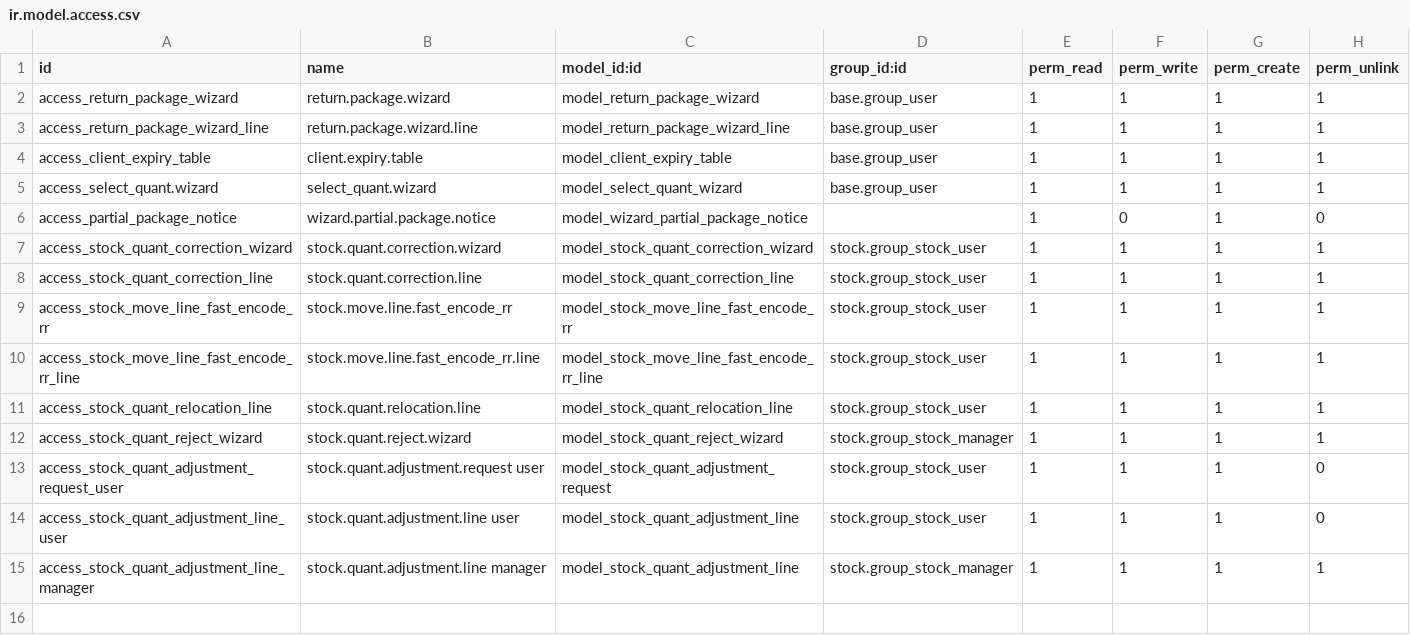
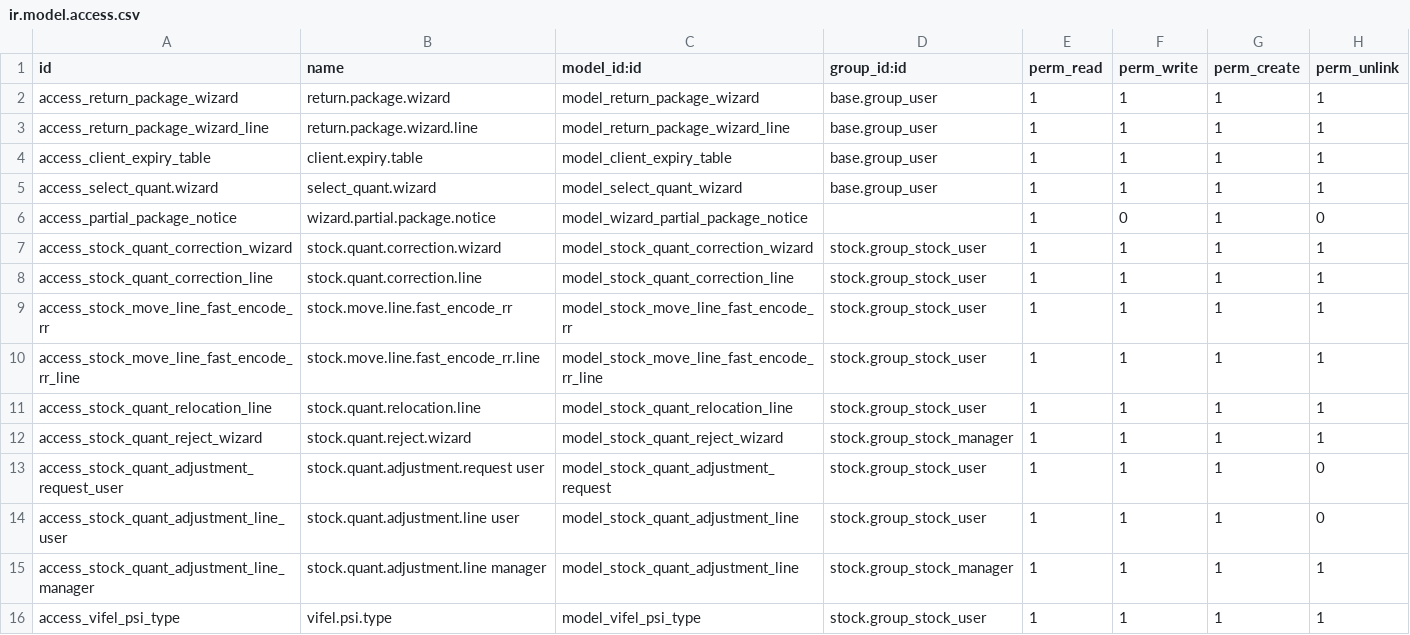
Before and after one commit to elyon-github/vifel-20250717, a CSV file: multiple_relocation/security/ir.model.access.csv, drawn as a sheet.

Commit message:
CR2 Phase A: client merge profile, PSI types, prefix routing, Lot No.
Client-Specific Requirement Enhancement, phase A of the handoff §7 plan
(dev DB vifel_07_06_2026, verified 27/27 in the shell):

* VIFEL Configuration tab on the client form: Can Merge Pallets ->
  Multiple Pallet Support (exclusive with the fixed pair) ->
  Include Regular Pallets; Fixed Merge Pallet + Fixed Merge PSI with a
  both-or-neither constraint; Show Lot No. independent of merging.
  Everything defaults OFF.
* vifel.psi.type: per-client special series (prefix, editable counter,
  recycling pool as number_pool - a field literally named "pool"
  shadows the registry property and breaks model setup). draw_number
  pool-smallest-first then counter++, take_number for specific
  requests, give_back refuses stocked series and numbers the counter
  never issued. Unique (partner, prefix), prefix normalized uppercase,
  prefix may not shadow the Client Unique Code. Flipping Multiple ON
  seeds MDGM/BOC/TDMG/SDMG idempotently (create/write, not onchange).
* Prefix-aware pool routing: push_unused_pallet sends special series
  to their type pool and drops foreign prefixes instead of polluting
  the normal pool (whose bare integers re-issue under the client code
  - a foreign number would mint a duplicate series);
  get_pallet_series_by_id serves special series from their type.
  Global guard: a series still on stocked internal quants is never
  recycled, anywhere.
* Client Lot No.: client_lot_no on move line + quant (copy=False so
  void mirrors start blank), show_client_lot_no compute on picking,
  stamped line->quant after button_validate (product/location/lot/
  package/owner match, last-write-wins), gated column in Pallet
  Breakdown (context key from action_detailed_operations) and the
  FastEncodeRR wizard (field mapped in, written back on confirm),
  optional column in both quant trees.
* ACL for vifel.psi.type (stock.group_stock_user).

```diff
--- a/multiple_relocation/security/ir.model.access.csv
+++ b/multiple_relocation/security/ir.model.access.csv
@@ -15 +15,2 @@ access_stock_quant_adjustment_line_user,stock.quant.adjustment.line user,model_s
 access_stock_quant_adjustment_line_manager,stock.quant.adjustment.line manager,model_stock_quant_adjustment_line,stock.group_stock_manager,1,1,1,1
+access_vifel_psi_type,vifel.psi.type,model_vifel_psi_type,stock.group_stock_user,1,1,1,1
```
Also changed, not shown: 11 other files.
